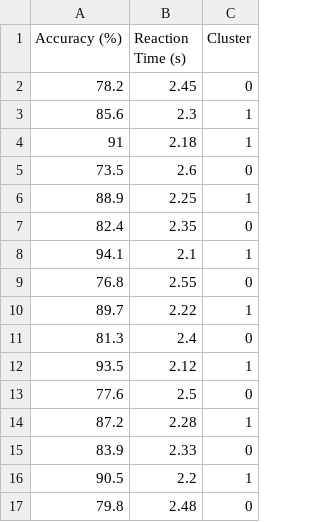
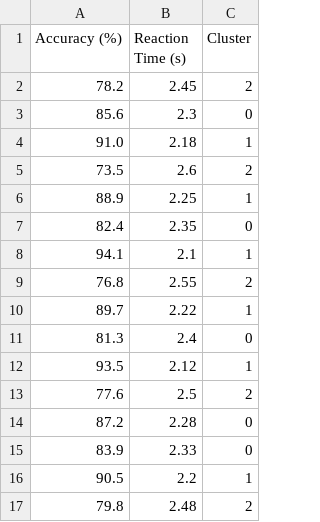
Before and after one commit to Raiyankhan640/Khan_Raiyan_Ibne_Reza_2221236042_CSE445, a CSV file: Folder 2/dataframe.csv, drawn as a sheet.

```diff
--- a/Folder 2/dataframe.csv
+++ b/Folder 2/dataframe.csv
@@ -1,6 +1,6 @@
 Accuracy (%),Reaction Time (s),Cluster
-78.2,2.45,0
-85.6,2.3,1
-91,2.18,1
-73.5,2.6,0
+78.2,2.45,2
+85.6,2.3,0
+91.0,2.18,1
+73.5,2.6,2
 88.9,2.25,1
@@ -8,3 +8,3 @@ Accuracy (%),Reaction Time (s),Cluster
 94.1,2.1,1
-76.8,2.55,0
+76.8,2.55,2
 89.7,2.22,1
@@ -12,6 +12,6 @@ Accuracy (%),Reaction Time (s),Cluster
 93.5,2.12,1
-77.6,2.5,0
-87.2,2.28,1
+77.6,2.5,2
+87.2,2.28,0
 83.9,2.33,0
 90.5,2.2,1
-79.8,2.48,0
+79.8,2.48,2
```
Also changed, not shown: 1 other file.
